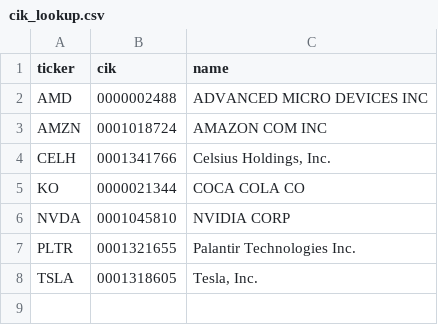
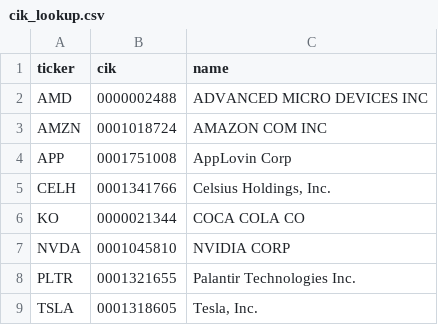
Before and after one commit to Koichi-Shigihara2/On-a-journey, a CSV file: config/cik_lookup.csv, drawn as a sheet.

```diff
--- a/config/cik_lookup.csv
+++ b/config/cik_lookup.csv
@@ -3,2 +3,3 @@ AMD,0000002488,ADVANCED MICRO DEVICES INC
 AMZN,0001018724,AMAZON COM INC
+APP,0001751008,AppLovin Corp
 CELH,0001341766,"Celsius Holdings, Inc."
```
Also changed, not shown: 1 other file.
